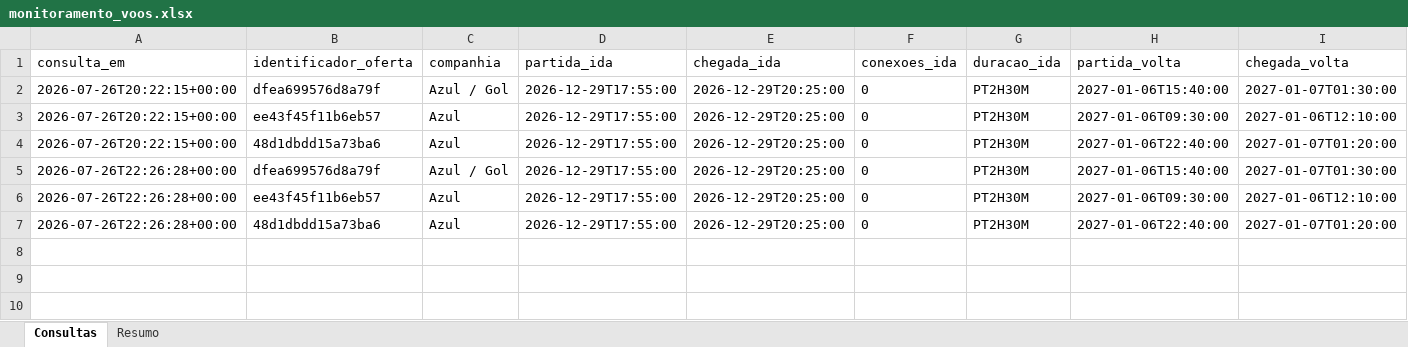
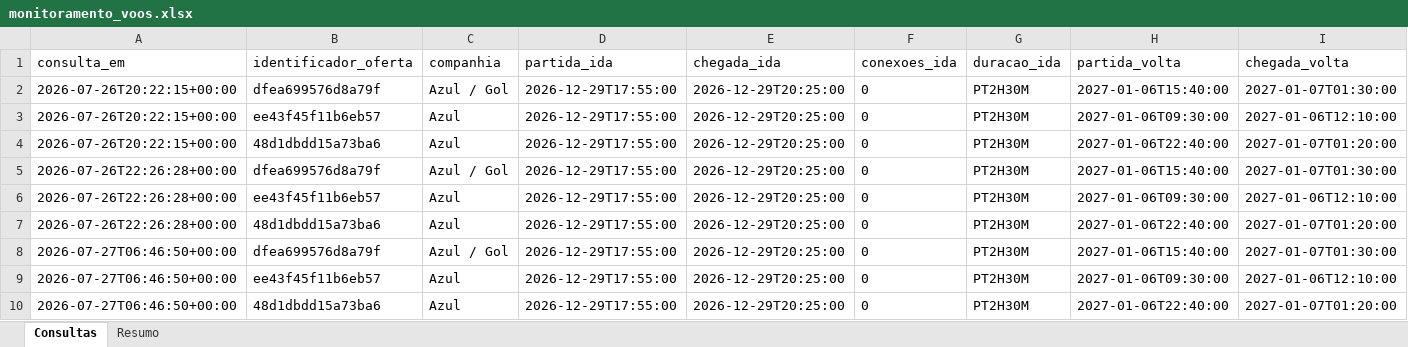
Before and after one commit to asouzaa/monitora-voos, an Excel workbook: docs/monitoramento_voos.xlsx, sheet Consultas, drawn as a sheet; only a part is shown; values as stored, in another font and other column widths than the file's, no borders; rows hold the shown columns only; the diff names each change by its address in the sheet, - before the commit and + after, or states it on an @@ line.

```diff
--- a/docs/monitoramento_voos.xlsx (sheet Consultas)
+++ b/docs/monitoramento_voos.xlsx (sheet Consultas)
+row 8: 2026-07-27T06:46:50+00:00 | dfea699576d8a79f | Azul / Gol | 2026-12-29T17:55:00 | 2026-12-29T20:25:00 | 0 | PT2H30M | 2027-01-06T15:40:00 | 2027-01-07T01:30:00
+row 9: 2026-07-27T06:46:50+00:00 | ee43f45f11b6eb57 | Azul | 2026-12-29T17:55:00 | 2026-12-29T20:25:00 | 0 | PT2H30M | 2027-01-06T09:30:00 | 2027-01-06T12:10:00
+row 10: 2026-07-27T06:46:50+00:00 | 48d1dbdd15a73ba6 | Azul | 2026-12-29T17:55:00 | 2026-12-29T20:25:00 | 0 | PT2H30M | 2027-01-06T22:40:00 | 2027-01-07T01:20:00
```
Also changed, not shown: sheet Resumo, 1 other file.
